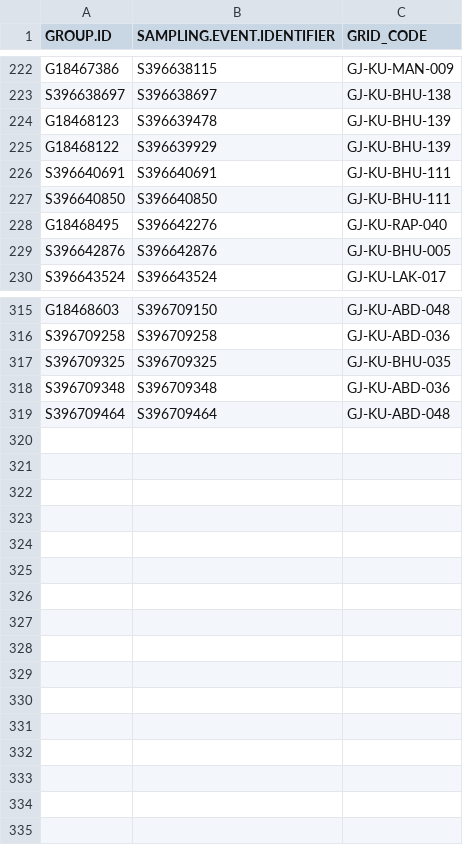
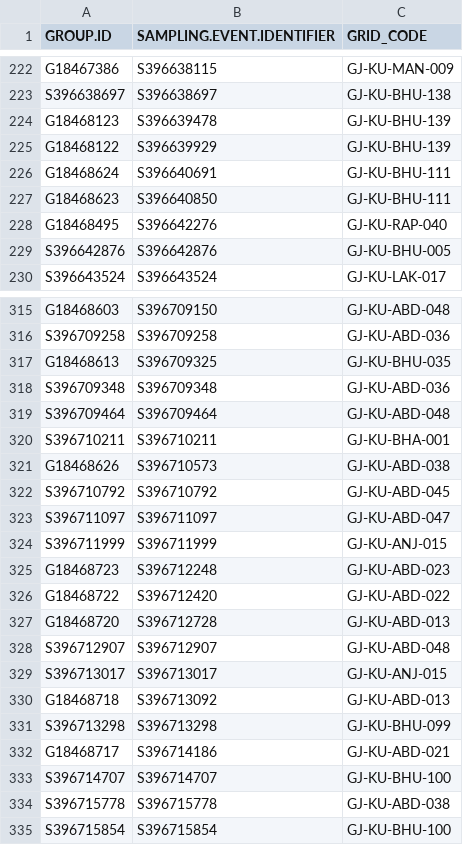
Before and after one commit to birdcountindia/pmc-dashboard, a CSV file: years/2026/nonprotocol/checklist_grid_map.csv, drawn as a sheet; only a part is shown, gaps mark what is left out; the diff covers the shown part only.

```diff
--- a/years/2026/nonprotocol/checklist_grid_map.csv
+++ b/years/2026/nonprotocol/checklist_grid_map.csv
@@ -225,4 +225,4 @@ G18468123,S396639478,GJ-KU-BHU-139
 G18468122,S396639929,GJ-KU-BHU-139
-S396640691,S396640691,GJ-KU-BHU-111
-S396640850,S396640850,GJ-KU-BHU-111
+G18468624,S396640691,GJ-KU-BHU-111
+G18468623,S396640850,GJ-KU-BHU-111
 G18468495,S396642276,GJ-KU-RAP-040
@@ -316,4 +316,20 @@ G18468603,S396709150,GJ-KU-ABD-048
 S396709258,S396709258,GJ-KU-ABD-036
-S396709325,S396709325,GJ-KU-BHU-035
+G18468613,S396709325,GJ-KU-BHU-035
 S396709348,S396709348,GJ-KU-ABD-036
 S396709464,S396709464,GJ-KU-ABD-048
+S396710211,S396710211,GJ-KU-BHA-001
+G18468626,S396710573,GJ-KU-ABD-038
+S396710792,S396710792,GJ-KU-ABD-045
+S396711097,S396711097,GJ-KU-ABD-047
+S396711999,S396711999,GJ-KU-ANJ-015
+G18468723,S396712248,GJ-KU-ABD-023
+G18468722,S396712420,GJ-KU-ABD-022
+G18468720,S396712728,GJ-KU-ABD-013
+S396712907,S396712907,GJ-KU-ABD-048
+S396713017,S396713017,GJ-KU-ANJ-015
+G18468718,S396713092,GJ-KU-ABD-013
+S396713298,S396713298,GJ-KU-BHU-099
+G18468717,S396714186,GJ-KU-ABD-021
+S396714707,S396714707,GJ-KU-BHU-100
+S396715778,S396715778,GJ-KU-ABD-038
+S396715854,S396715854,GJ-KU-BHU-100
```
Also changed, not shown: 14 edited cells elsewhere in this file, years/2026/checklist_grid_map.csv, years/2026/protocol/checklist_grid_map.csv, 33 other files.
